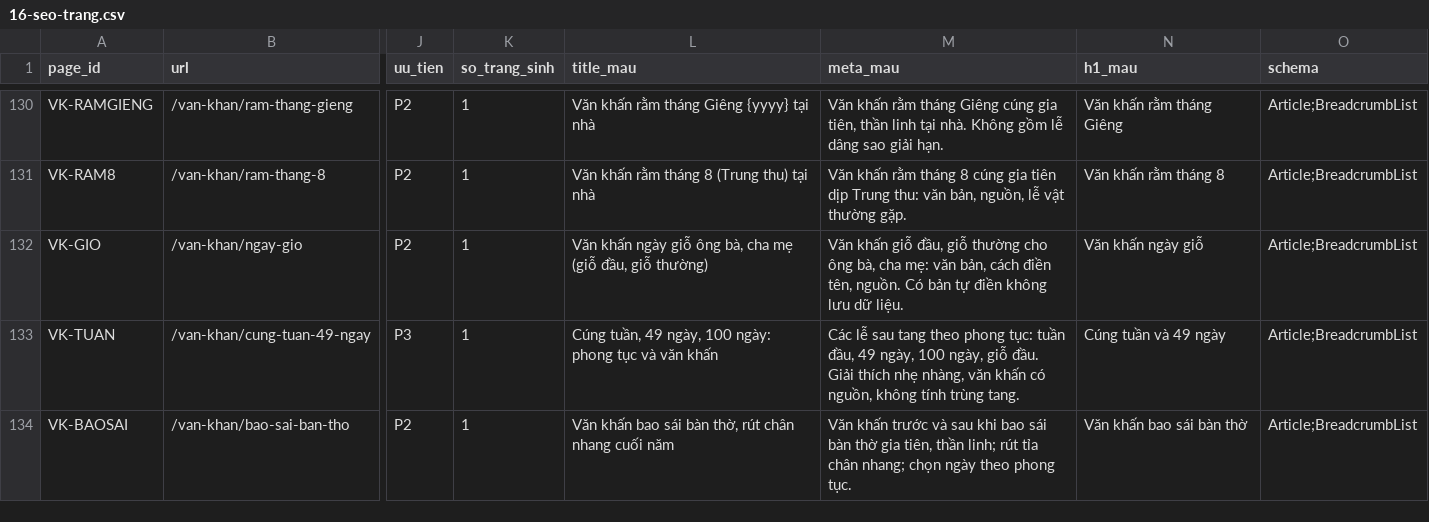
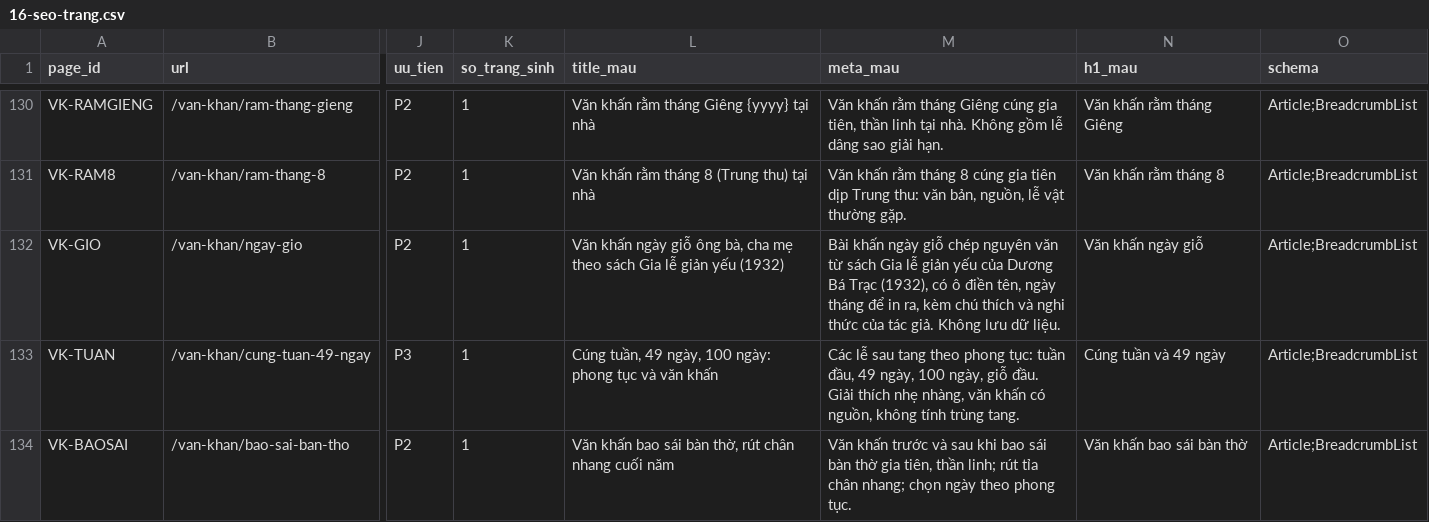
Before and after one commit to 3quang65/xemboi.vn, a CSV file: docs/v2/16-seo-trang.csv, drawn as a sheet; only a part is shown, gaps mark what is left out; the diff names each change by its address in the sheet, - before the commit and + after, or states it on an @@ line.

```diff
--- a/docs/v2/16-seo-trang.csv
+++ b/docs/v2/16-seo-trang.csv
-L132 (title_mau): …cha mẹ (giỗ đầu, giỗ thường)
+L132 (title_mau): …cha mẹ theo sách Gia lễ giản yếu (1932)
-M132 (meta_mau): Văn khấn giỗ đầu, giỗ thường cho ông bà, cha mẹ: văn bản, cách điền tên, nguồn. Có bản tự điền không lưu dữ…
+M132 (meta_mau): Bài khấn ngày giỗ chép nguyên văn từ sách Gia lễ giản yếu của Dương Bá Trạc (1932), có ô điền tên, ngày tháng để in ra, kèm chú thích và nghi thức của tác giả. Không lưu dữ…
```
Also changed, not shown: 10 other files.
